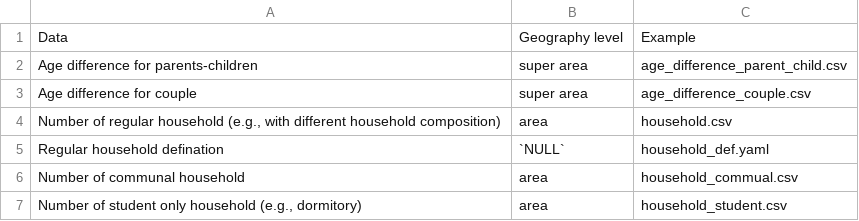
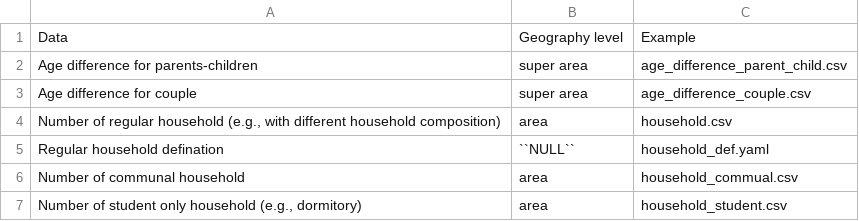
Before and after one commit to jzanetti/June_NZ, a CSV file: doc/data/data_household.csv, drawn as a sheet.

```diff
--- a/doc/data/data_household.csv
+++ b/doc/data/data_household.csv
@@ -4,3 +4,3 @@ Data,Geography level,Example
 "Number of regular household (e.g., with different household composition)",area,household.csv
-"Regular household defination",`NULL`,household_def.yaml
+"Regular household defination",``NULL``,household_def.yaml
 "Number of communal household",area,household_commual.csv
```
Also changed, not shown: 8 other files.
